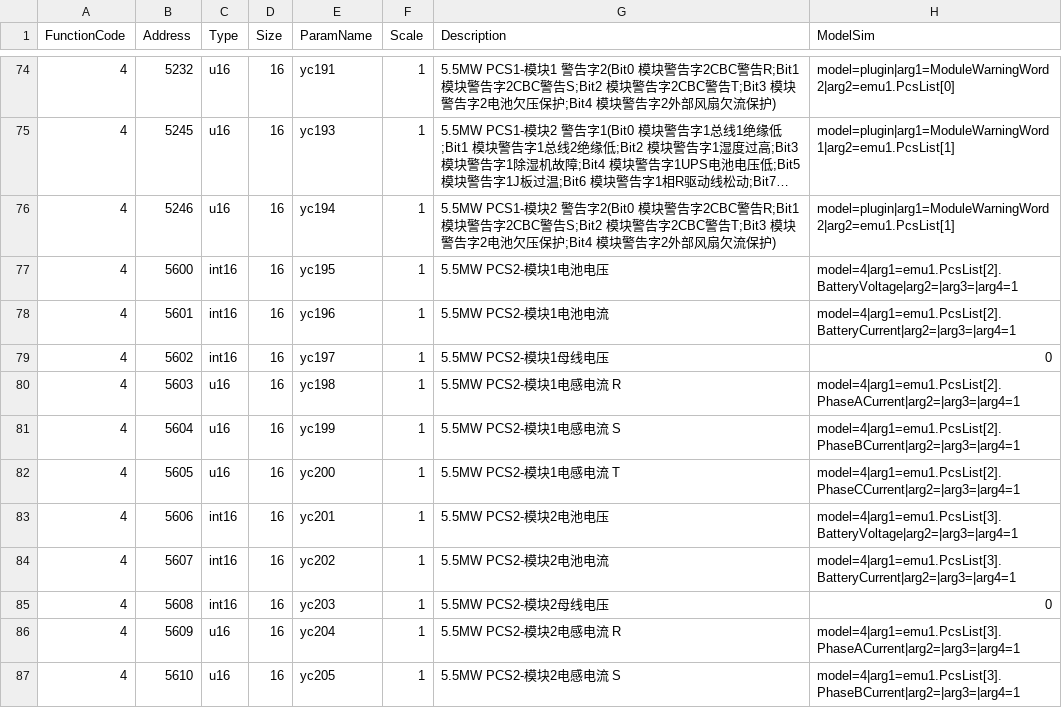
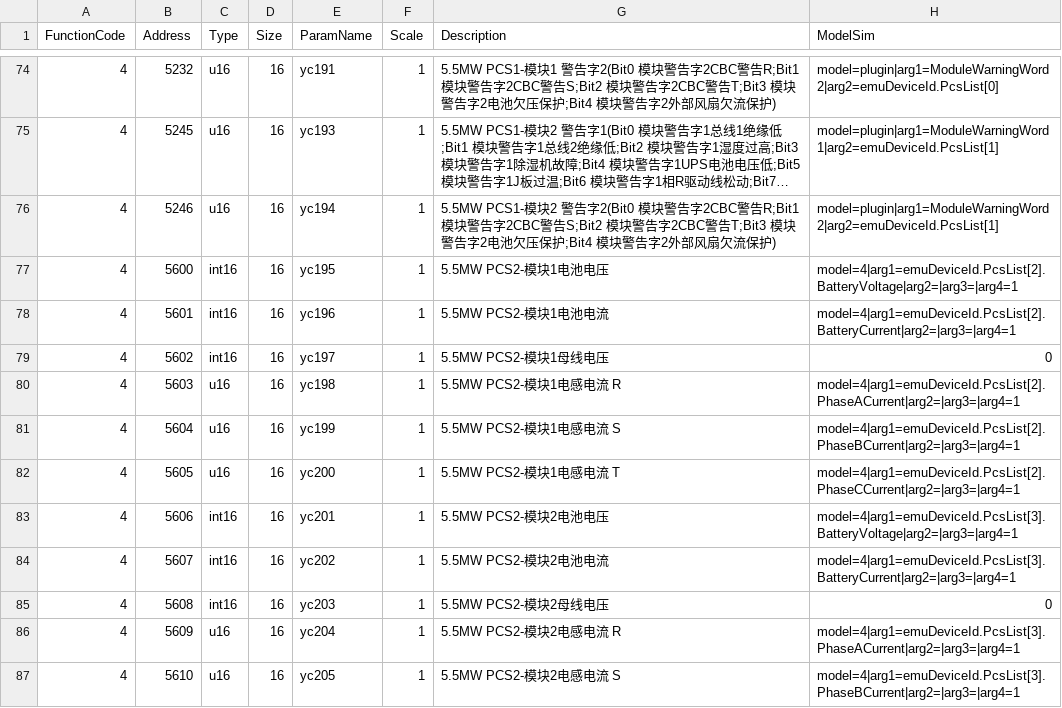
Before and after one commit to lonelysyp123/simulator, a CSV file: pointmaps/models/emu/trina_5.5MW/emu.csv, drawn as a sheet; only a part is shown, gaps mark what is left out; long unchanged cells end in …; the diff covers the shown part only; the diff names each change by its address in the sheet, - before the commit and + after, or states it on an @@ line.

Commit message:
点表：5.5MW/10MW EMU 点表映射统一改用 emuDeviceId 占位符
- 两份点表 ModelSim 中的 emu1 全部替换为 emuDeviceId（遥测/插件/控制段），
  加载期由 ModbusPointMap.ApplyDeviceIdSubstitution 按从站名解析为实际机组
- 随带提交组电表双表绑定调整：分组绑两台电表时，10MW PCS2/4 块与
  5.5MW PCS2 块绑第二台组电表 Meters[1]
- TelemetryPluginTests 组电表断言同步至 Meters[1]；model.json 描述同步更新

```diff
--- a/pointmaps/models/emu/trina_5.5MW/emu.csv
+++ b/pointmaps/models/emu/trina_5.5MW/emu.csv
-H74 (ModelSim): model=plugin|arg1=ModuleWarningWord2|arg2=emu1.PcsList[0]
+H74 (ModelSim): model=plugin|arg1=ModuleWarningWord2|arg2=emuDeviceId.PcsList[0]
-H75 (ModelSim): model=plugin|arg1=ModuleWarningWord1|arg2=emu1.PcsList[1]
+H75 (ModelSim): model=plugin|arg1=ModuleWarningWord1|arg2=emuDeviceId.PcsList[1]
-H76 (ModelSim): model=plugin|arg1=ModuleWarningWord2|arg2=emu1.PcsList[1]
+H76 (ModelSim): model=plugin|arg1=ModuleWarningWord2|arg2=emuDeviceId.PcsList[1]
-H77 (ModelSim): model=4|arg1=emu1.PcsList[2].BatteryVoltage|arg2=|arg3=|arg4=1
+H77 (ModelSim): model=4|arg1=emuDeviceId.PcsList[2].BatteryVoltage|arg2=|arg3=|arg4=1
-H78 (ModelSim): model=4|arg1=emu1.PcsList[2].BatteryCurrent|arg2=|arg3=|arg4=1
+H78 (ModelSim): model=4|arg1=emuDeviceId.PcsList[2].BatteryCurrent|arg2=|arg3=|arg4=1
-H80 (ModelSim): model=4|arg1=emu1.PcsList[2].PhaseACurrent|arg2=|arg3=|arg4=1
+H80 (ModelSim): model=4|arg1=emuDeviceId.PcsList[2].PhaseACurrent|arg2=|arg3=|arg4=1
-H81 (ModelSim): model=4|arg1=emu1.PcsList[2].PhaseBCurrent|arg2=|arg3=|arg4=1
+H81 (ModelSim): model=4|arg1=emuDeviceId.PcsList[2].PhaseBCurrent|arg2=|arg3=|arg4=1
-H82 (ModelSim): model=4|arg1=emu1.PcsList[2].PhaseCCurrent|arg2=|arg3=|arg4=1
+H82 (ModelSim): model=4|arg1=emuDeviceId.PcsList[2].PhaseCCurrent|arg2=|arg3=|arg4=1
-H83 (ModelSim): model=4|arg1=emu1.PcsList[3].BatteryVoltage|arg2=|arg3=|arg4=1
+H83 (ModelSim): model=4|arg1=emuDeviceId.PcsList[3].BatteryVoltage|arg2=|arg3=|arg4=1
-H84 (ModelSim): model=4|arg1=emu1.PcsList[3].BatteryCurrent|arg2=|arg3=|arg4=1
+H84 (ModelSim): model=4|arg1=emuDeviceId.PcsList[3].BatteryCurrent|arg2=|arg3=|arg4=1
-H86 (ModelSim): model=4|arg1=emu1.PcsList[3].PhaseACurrent|arg2=|arg3=|arg4=1
+H86 (ModelSim): model=4|arg1=emuDeviceId.PcsList[3].PhaseACurrent|arg2=|arg3=|arg4=1
-H87 (ModelSim): model=4|arg1=emu1.PcsList[3].PhaseBCurrent|arg2=|arg3=|arg4=1
+H87 (ModelSim): model=4|arg1=emuDeviceId.PcsList[3].PhaseBCurrent|arg2=|arg3=|arg4=1
```
Also changed, not shown: 58 edited cells elsewhere in this file, 3 other files.
